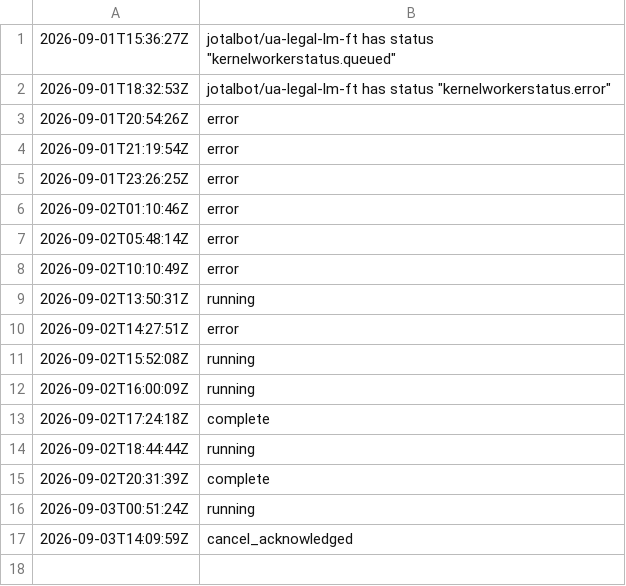
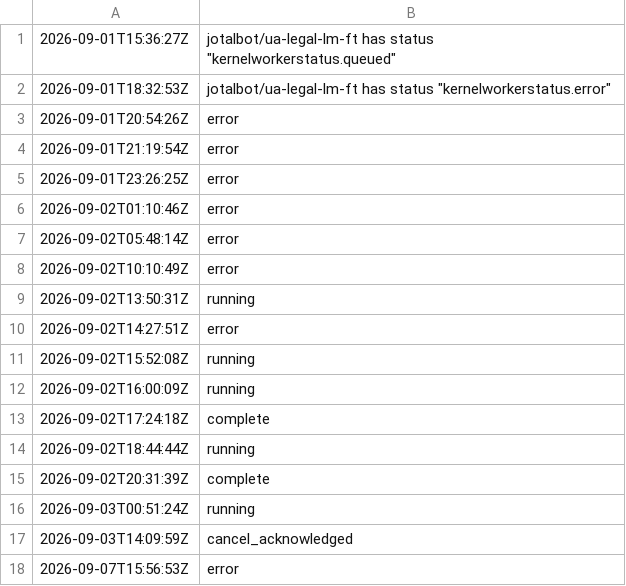
Before and after one commit to JoTalbot/ukraine, a TSV file: .training-manifests/ua-legal-lm-ft/status-history.tsv, drawn as a sheet.

```diff
--- a/.training-manifests/ua-legal-lm-ft/status-history.tsv
+++ b/.training-manifests/ua-legal-lm-ft/status-history.tsv
@@ -17 +17,2 @@
 2026-09-03T14:09:59Z	cancel_acknowledged
+2026-09-07T15:56:53Z	error
```
Also changed, not shown: 1 other file.
